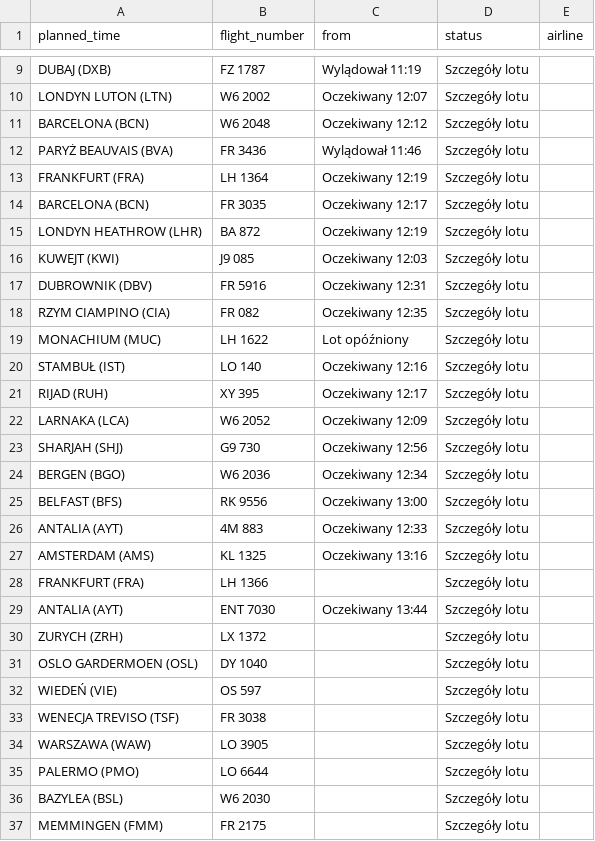
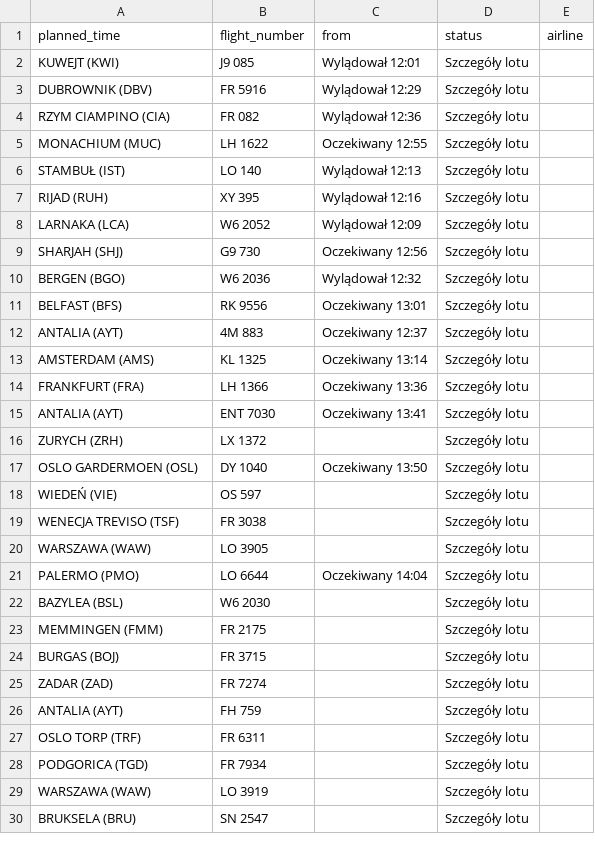
Before and after one commit to przemyslawbaran2993-droid/codex-test, a CSV file: data/arrivals.csv, drawn as a sheet; only a part is shown, gaps mark what is left out; the shorter side is filled out with more unchanged rows; removed rows and columns are numbered as before the commit, all else as after; the diff covers the shown part only; the diff names each change by its address in the sheet, - before the commit and + after, or states it on an @@ line.

```diff
--- a/data/arrivals.csv
+++ b/data/arrivals.csv
-row 9: DUBAJ (DXB) | FZ 1787 | Wylądował 11:19 | Szczegóły lotu
-row 10: LONDYN LUTON (LTN) | W6 2002 | Oczekiwany 12:07 | Szczegóły lotu
-row 11: BARCELONA (BCN) | W6 2048 | Oczekiwany 12:12 | Szczegóły lotu
-row 12: PARYŻ BEAUVAIS (BVA) | FR 3436 | Wylądował 11:46 | Szczegóły lotu
-row 13: FRANKFURT (FRA) | LH 1364 | Oczekiwany 12:19 | Szczegóły lotu
-row 14: BARCELONA (BCN) | FR 3035 | Oczekiwany 12:17 | Szczegóły lotu
-row 15: LONDYN HEATHROW (LHR) | BA 872 | Oczekiwany 12:19 | Szczegóły lotu
-C2 (from): Oczekiwany 12:03
+C2 (from): Wylądował 12:01
-C3 (from): Oczekiwany 12:31
+C3 (from): Wylądował 12:29
-C4 (from): Oczekiwany 12:35
+C4 (from): Wylądował 12:36
-C5 (from): Lot opóźniony
+C5 (from): Oczekiwany 12:55
-C6 (from): Oczekiwany 12:16
+C6 (from): Wylądował 12:13
-C7 (from): Oczekiwany 12:17
+C7 (from): Wylądował 12:16
-C8 (from): Oczekiwany 12:09
+C8 (from): Wylądował 12:09
-C10 (from): Oczekiwany 12:34
+C10 (from): Wylądował 12:32
-C11 (from): Oczekiwany 13:00
+C11 (from): Oczekiwany 13:01
-C12 (from): Oczekiwany 12:33
+C12 (from): Oczekiwany 12:37
-C13 (from): Oczekiwany 13:16
+C13 (from): Oczekiwany 13:14
-C14 (from): (empty)
+C14 (from): Oczekiwany 13:36
-C15 (from): Oczekiwany 13:44
+C15 (from): Oczekiwany 13:41
-C17 (from): (empty)
+C17 (from): Oczekiwany 13:50
-C21 (from): (empty)
+C21 (from): Oczekiwany 14:04
```
Also changed, not shown: 7 removed rows, 1 moved row and 2 edited cells elsewhere in this file.
